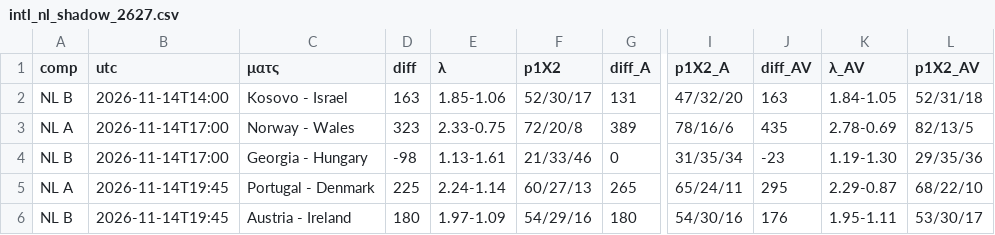
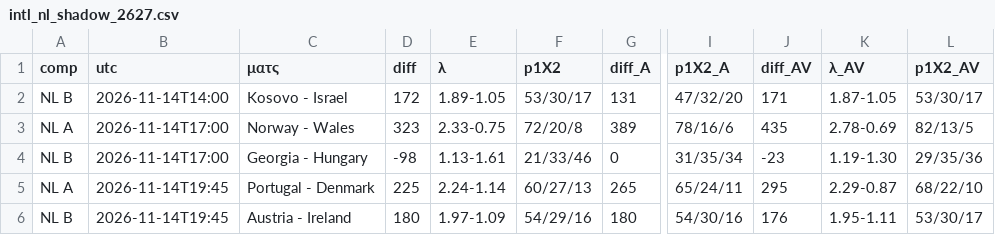
Before and after one commit to stelios1891-afk/xg-dashboard, a CSV file: intl_nl_shadow_2627.csv, drawn as a sheet; only a part is shown, gaps mark what is left out; the diff names each change by its address in the sheet, - before the commit and + after, or states it on an @@ line.

```diff
--- a/intl_nl_shadow_2627.csv
+++ b/intl_nl_shadow_2627.csv
-D2 (diff): 163
+D2 (diff): 172
-E2 (λ): 1.85-1.06
+E2 (λ): 1.89-1.05
-F2 (p1X2): 52/30/17
+F2 (p1X2): 53/30/17
-J2 (diff_AV): 163
+J2 (diff_AV): 171
-K2 (λ_AV): 1.84-1.05
+K2 (λ_AV): 1.87-1.05
-L2 (p1X2_AV): 52/31/18
+L2 (p1X2_AV): 53/30/17
```
Also changed, not shown: intl_nl_overs_2627.csv, intl_projections.csv, 2 other files.
